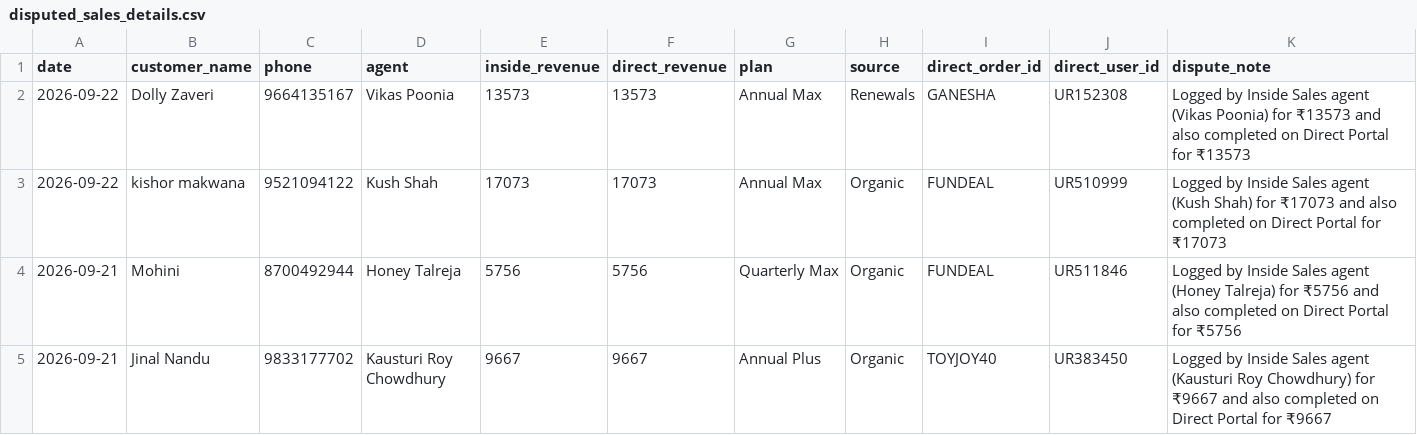
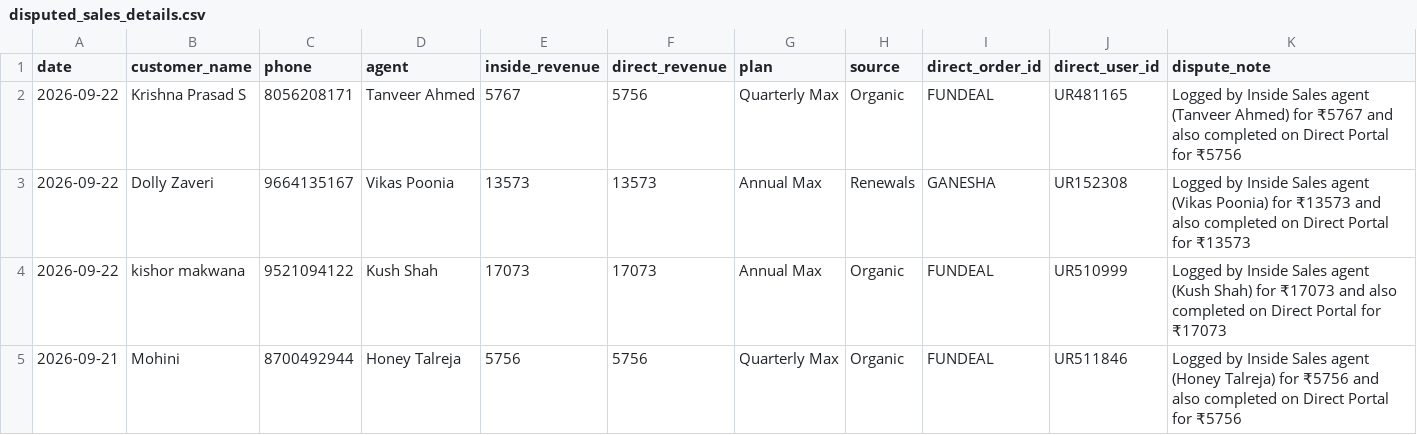
Before and after one commit to Amankr0402/Daily-Sales-Revenue-Report, a CSV file: data/disputed_sales_details.csv, drawn as a sheet; only a part is shown; the shorter side is filled out with more unchanged rows; the diff names each change by its address in the sheet, - before the commit and + after, or states it on an @@ line.

```diff
--- a/data/disputed_sales_details.csv
+++ b/data/disputed_sales_details.csv
+row 2: 2026-09-22 | Krishna Prasad S | 8056208171 | Tanveer Ahmed | 5767 | 5756 | Quarterly Max | Organic | FUNDEAL | UR481165 | Logged by Inside Sales agent (Tanveer Ahmed) for ₹5767 and also completed on Direct Portal for ₹5756
```
Also changed, not shown: data/missed_leads_details.csv, data/secondary_sales_sheet.csv, 21 other files.
